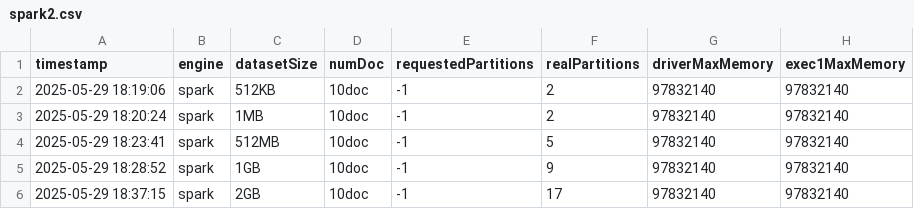
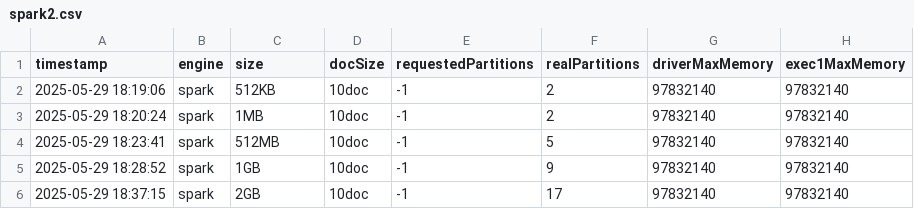
Before and after one commit to ivanbrillo/CloudProject, a CSV file: spark/spark2.csv, drawn as a sheet; only a part is shown; the diff names each change by its address in the sheet, - before the commit and + after, or states it on an @@ line.

```diff
--- a/spark/spark2.csv
+++ b/spark/spark2.csv
-C1: datasetSize
+C1: size
-D1: numDoc
+D1: docSize
```
Also changed, not shown: 20 other files.
